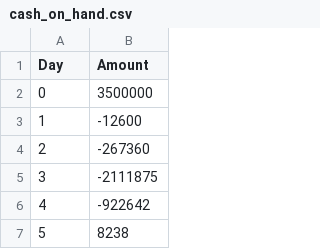
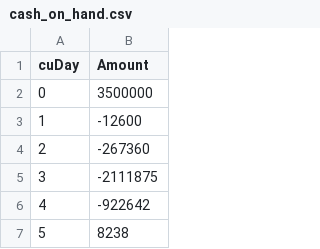
Before and after one commit to nlxrzn/proj1, a CSV file: csv/cash_on_hand.csv, drawn as a sheet; only a part is shown.

```diff
--- a/csv/cash_on_hand.csv
+++ b/csv/cash_on_hand.csv
@@ -1,2 +1,2 @@
-Day,Amount
+cuDay,Amount
 0,3500000
```
Also changed, not shown: 1 other file.
